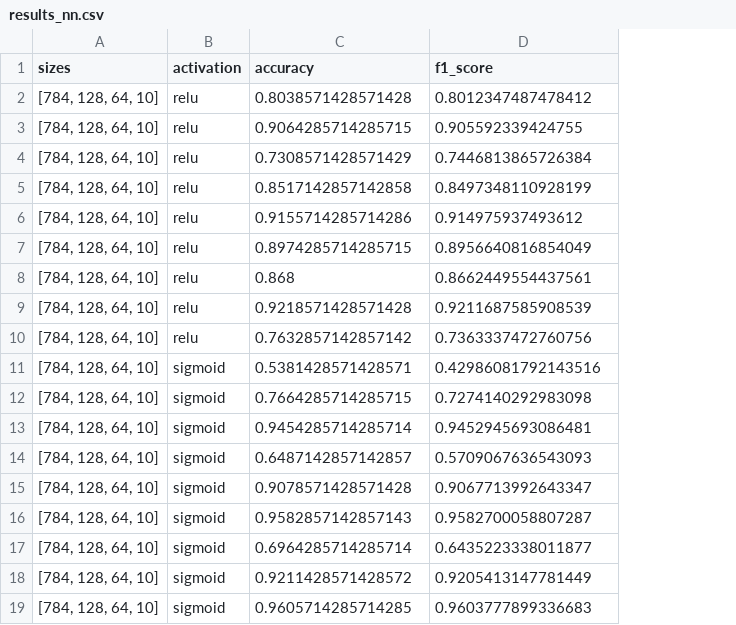
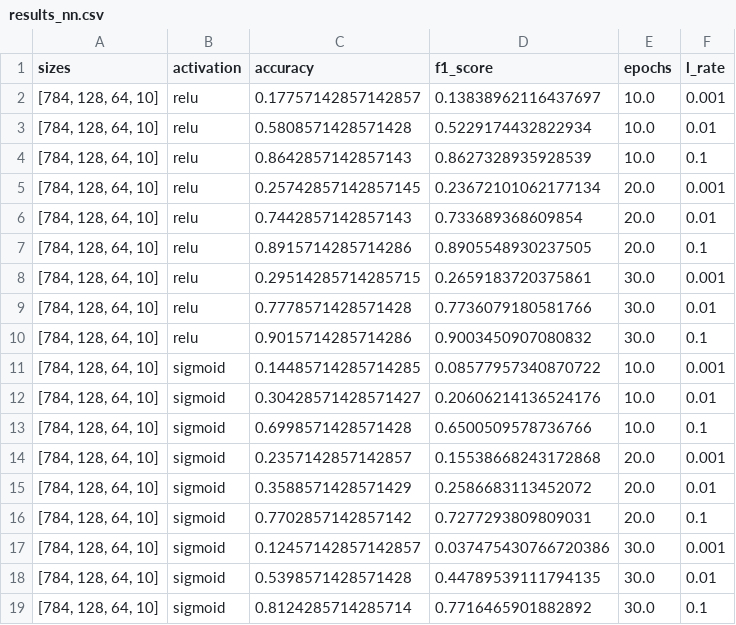
Before and after one commit to DataMonarch/ml, a CSV file: assignments/3/results_nn.csv, drawn as a sheet; the diff names each change by its address in the sheet, - before the commit and + after, or states it on an @@ line.

Commit message:
Added min_delta for minimum accuracy gain control

```diff
--- a/assignments/3/results_nn.csv
+++ b/assignments/3/results_nn.csv
+column E (epochs), rows 2-19: 10.0 | 10.0 | 10.0 | 20.0 | 20.0 | 20.0 | 30.0 | 30.0 | 30.0 | 10.0 | 10.0 | 10.0 | 20.0 | 20.0 | 20.0 | 30.0 | 30.0 | 30.0
+column F (l_rate), rows 2-19: 0.001 | 0.01 | 0.1 | 0.001 | 0.01 | 0.1 | 0.001 | 0.01 | 0.1 | 0.001 | 0.01 | 0.1 | 0.001 | 0.01 | 0.1 | 0.001 | 0.01 | 0.1
-C2 (accuracy): 0.8038571428571428
+C2 (accuracy): 0.17757142857142857
-D2 (f1_score): 0.8012347487478412
+D2 (f1_score): 0.13838962116437697
-C3 (accuracy): 0.9064285714285715
+C3 (accuracy): 0.5808571428571428
-D3 (f1_score): 0.905592339424755
+D3 (f1_score): 0.5229174432822934
-C4 (accuracy): 0.7308571428571429
+C4 (accuracy): 0.8642857142857143
-D4 (f1_score): 0.7446813865726384
+D4 (f1_score): 0.8627328935928539
-C5 (accuracy): 0.8517142857142858
+C5 (accuracy): 0.25742857142857145
-D5 (f1_score): 0.8497348110928199
+D5 (f1_score): 0.23672101062177134
-C6 (accuracy): 0.9155714285714286
+C6 (accuracy): 0.7442857142857143
-D6 (f1_score): 0.914975937493612
+D6 (f1_score): 0.733689368609854
-C7 (accuracy): 0.8974285714285715
+C7 (accuracy): 0.8915714285714286
-D7 (f1_score): 0.8956640816854049
+D7 (f1_score): 0.8905548930237505
-C8 (accuracy): 0.868
+C8 (accuracy): 0.29514285714285715
-D8 (f1_score): 0.8662449554437561
+D8 (f1_score): 0.2659183720375861
-C9 (accuracy): 0.9218571428571428
+C9 (accuracy): 0.7778571428571428
-D9 (f1_score): 0.9211687585908539
+D9 (f1_score): 0.7736079180581766
-C10 (accuracy): 0.7632857142857142
+C10 (accuracy): 0.9015714285714286
-D10 (f1_score): 0.7363337472760756
+D10 (f1_score): 0.9003450907080832
-C11 (accuracy): 0.5381428571428571
+C11 (accuracy): 0.14485714285714285
-D11 (f1_score): 0.42986081792143516
+D11 (f1_score): 0.08577957340870722
-C12 (accuracy): 0.7664285714285715
+C12 (accuracy): 0.30428571428571427
-D12 (f1_score): 0.7274140292983098
+D12 (f1_score): 0.20606214136524176
-C13 (accuracy): 0.9454285714285714
+C13 (accuracy): 0.6998571428571428
-D13 (f1_score): 0.9452945693086481
+D13 (f1_score): 0.6500509578736766
-C14 (accuracy): 0.6487142857142857
+C14 (accuracy): 0.2357142857142857
-D14 (f1_score): 0.5709067636543093
+D14 (f1_score): 0.15538668243172868
-C15 (accuracy): 0.9078571428571428
+C15 (accuracy): 0.3588571428571429
-D15 (f1_score): 0.9067713992643347
+D15 (f1_score): 0.2586683113452072
-C16 (accuracy): 0.9582857142857143
+C16 (accuracy): 0.7702857142857142
-D16 (f1_score): 0.9582700058807287
+D16 (f1_score): 0.7277293809809031
-C17 (accuracy): 0.6964285714285714
+C17 (accuracy): 0.12457142857142857
-D17 (f1_score): 0.6435223338011877
+D17 (f1_score): 0.037475430766720386
-C18 (accuracy): 0.9211428571428572
+C18 (accuracy): 0.5398571428571428
-D18 (f1_score): 0.9205413147781449
+D18 (f1_score): 0.44789539111794135
-C19 (accuracy): 0.9605714285714285
+C19 (accuracy): 0.8124285714285714
-D19 (f1_score): 0.9603777899336683
+D19 (f1_score): 0.7716465901882892
```
Also changed, not shown: 1 other file.
